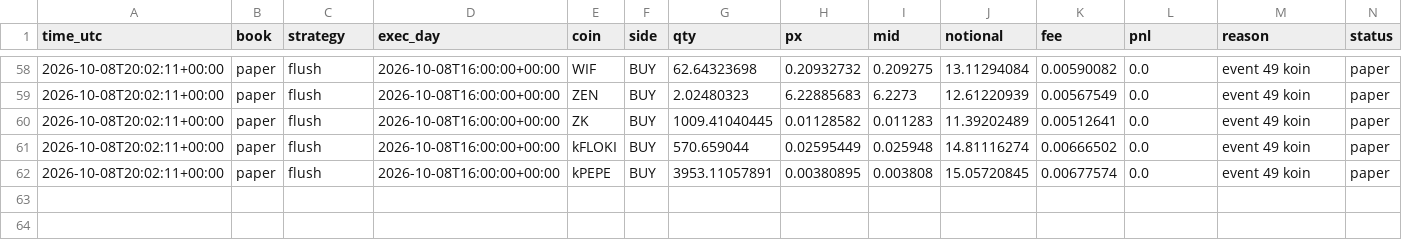
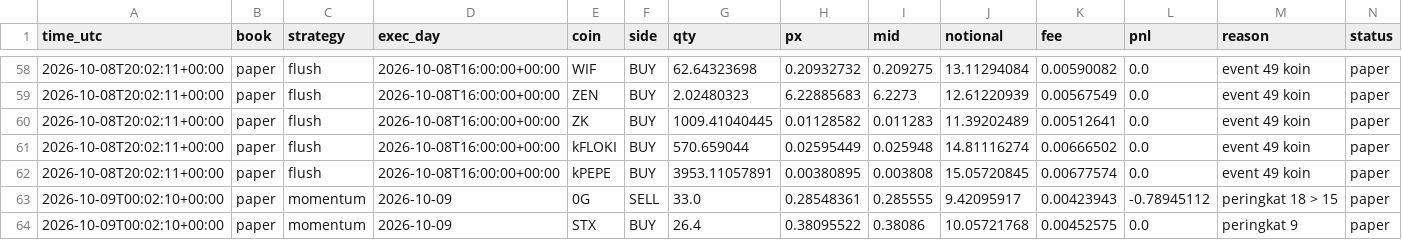
Before and after one commit to daijobudesu69/Crypto-REM, a CSV file: state/orders.csv, drawn as a sheet; only a part is shown, gaps mark what is left out.

```diff
--- a/state/orders.csv
+++ b/state/orders.csv
@@ -62 +62,3 @@ time_utc,book,strategy,exec_day,coin,side,qty,px,mid,notional,fee,pnl,reason,sta
 2026-10-08T20:02:11+00:00,paper,flush,2026-10-08T16:00:00+00:00,kPEPE,BUY,3953.11057891,0.00380895,0.003808,15.05720845,0.00677574,0.0,event 49 koin,paper
+2026-10-09T00:02:10+00:00,paper,momentum,2026-10-09,0G,SELL,33.0,0.28548361,0.285555,9.42095917,0.00423943,-0.78945112,peringkat 18 > 15,paper
+2026-10-09T00:02:10+00:00,paper,momentum,2026-10-09,STX,BUY,26.4,0.38095522,0.38086,10.05721768,0.00452575,0.0,peringkat 9,paper
```
Also changed, not shown: state/equity.csv, state/flush_signals.csv, 10 other files.
